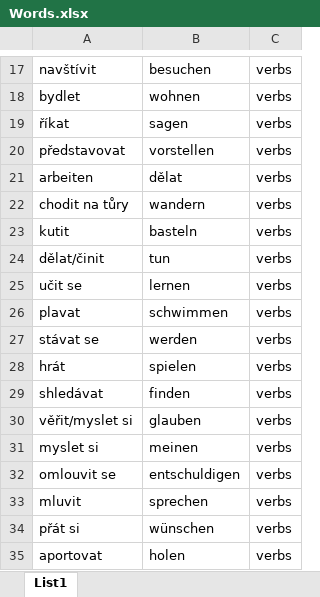
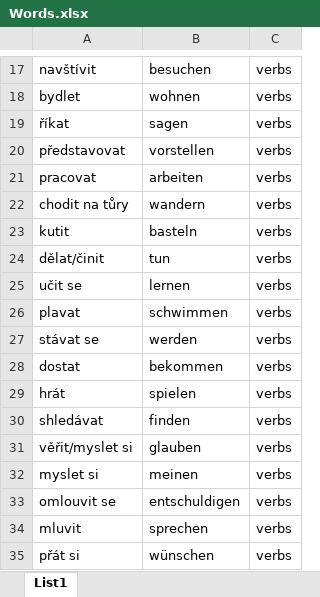
Before and after one commit to thekonon/NJLearner, an Excel workbook: Words.xlsx, sheet List1, drawn as a sheet; only a part is shown, gaps mark what is left out; the shorter side is filled out with more unchanged rows; values as stored, in another font and other column widths than the file's, no borders; removed rows and columns are numbered as before the commit, all else as after; the diff covers the shown part only; the diff names each change by its address in the sheet, - before the commit and + after, or states it on an @@ line.

```diff
--- a/Words.xlsx (sheet List1)
+++ b/Words.xlsx (sheet List1)
-row 21: arbeiten | dělat | verbs
+row 21: pracovat | arbeiten | verbs
+row 28: dostat | bekommen | verbs
```
Also changed, not shown: 39 added rows, 1 removed row and 2 edited cells elsewhere in this sheet.
